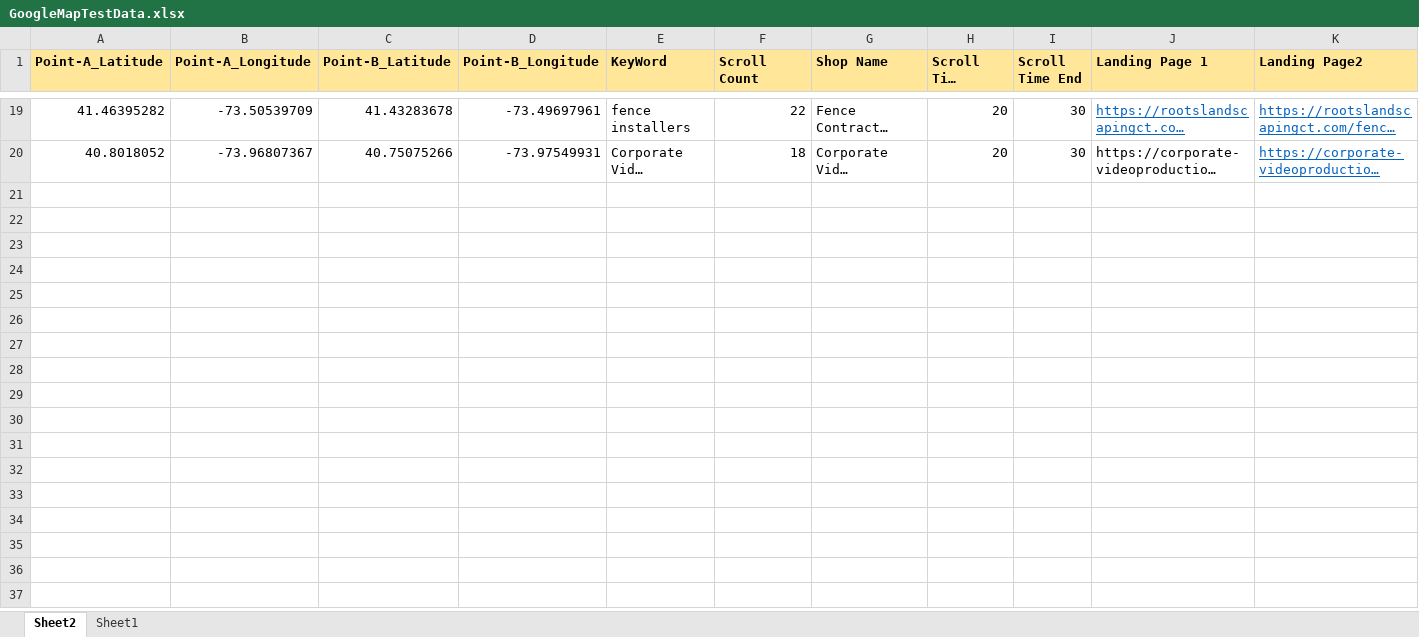
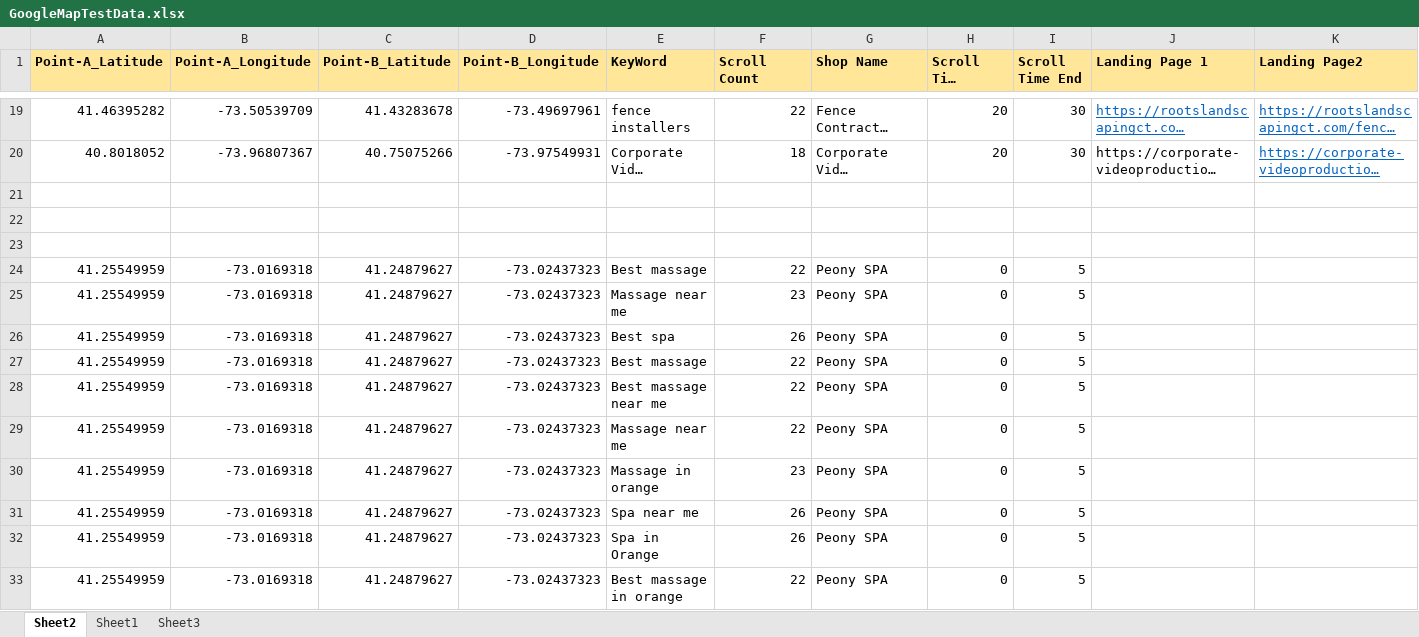
Before and after one commit to sambit826/AppiumFramework, an Excel workbook: Resources/GoogleMapTestData.xlsx, sheet Sheet2, drawn as a sheet; only a part is shown, gaps mark what is left out; long unchanged cells end in …; values as stored, in another font and other column widths than the file's, no borders; rows hold the shown columns only; the diff names each change by its address in the sheet, - before the commit and + after, or states it on an @@ line.

```diff
--- a/Resources/GoogleMapTestData.xlsx (sheet Sheet2)
+++ b/Resources/GoogleMapTestData.xlsx (sheet Sheet2)
+sheet tab: Sheet3
+row 21: (empty)
+row 22: (empty)
+row 23: (empty)
+row 24: 41.25549959 | -73.0169318 | 41.24879627 | -73.02437323 | Best massage | 22 | Peony SPA | 0 | 5
+row 25: 41.25549959 | -73.0169318 | 41.24879627 | -73.02437323 | Massage near me | 23 | Peony SPA | 0 | 5
+row 26: 41.25549959 | -73.0169318 | 41.24879627 | -73.02437323 | Best spa | 26 | Peony SPA | 0 | 5
+row 27: 41.25549959 | -73.0169318 | 41.24879627 | -73.02437323 | Best massage | 22 | Peony SPA | 0 | 5
+row 28: 41.25549959 | -73.0169318 | 41.24879627 | -73.02437323 | Best massage near me | 22 | Peony SPA | 0 | 5
+row 29: 41.25549959 | -73.0169318 | 41.24879627 | -73.02437323 | Massage near me | 22 | Peony SPA | 0 | 5
+row 30: 41.25549959 | -73.0169318 | 41.24879627 | -73.02437323 | Massage in orange | 23 | Peony SPA | 0 | 5
+row 31: 41.25549959 | -73.0169318 | 41.24879627 | -73.02437323 | Spa near me | 26 | Peony SPA | 0 | 5
+row 32: 41.25549959 | -73.0169318 | 41.24879627 | -73.02437323 | Spa in Orange | 26 | Peony SPA | 0 | 5
+row 33: 41.25549959 | -73.0169318 | 41.24879627 | -73.02437323 | Best massage in orange | 22 | Peony SPA | 0 | 5
```
Also changed, not shown: sheet Sheet1, 19 other files.
